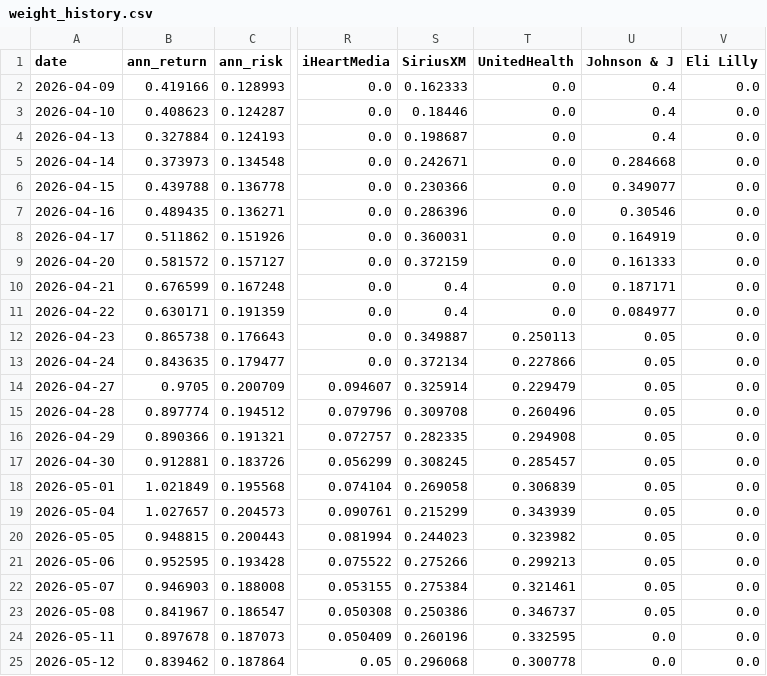
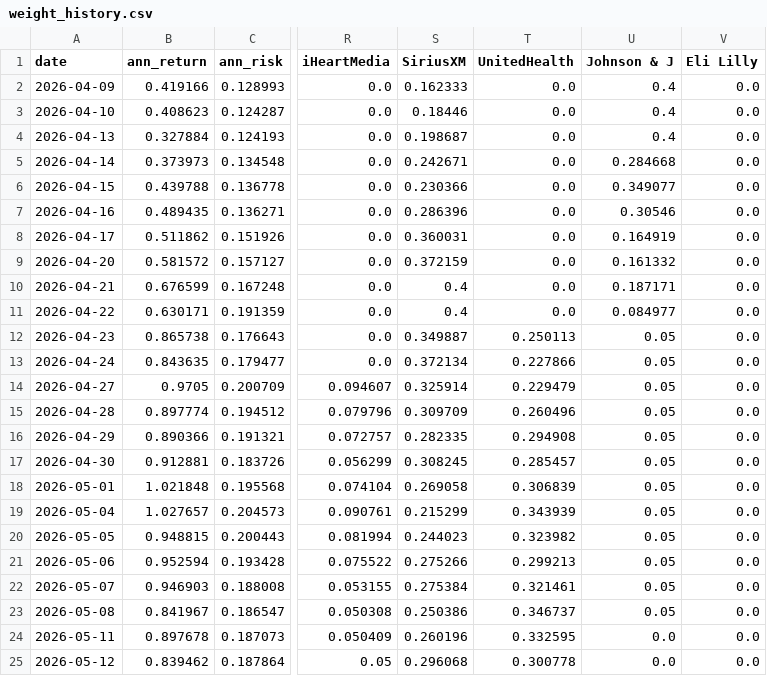
Before and after one commit to RamaAkach/OPIM-5641---Final-Project, a CSV file: results/weight_history.csv, drawn as a sheet; only a part is shown, gaps mark what is left out; the diff names each change by its address in the sheet, - before the commit and + after, or states it on an @@ line.

```diff
--- a/results/weight_history.csv
+++ b/results/weight_history.csv
-U9 (Johnson & J): 0.161333
+U9 (Johnson & J): 0.161332
-S15 (SiriusXM): 0.309708
+S15 (SiriusXM): 0.309709
-B18 (ann_return): 1.021849
+B18 (ann_return): 1.021848
-B21 (ann_return): 0.952595
+B21 (ann_return): 0.952594
```
Also changed, not shown: 6 other files.
